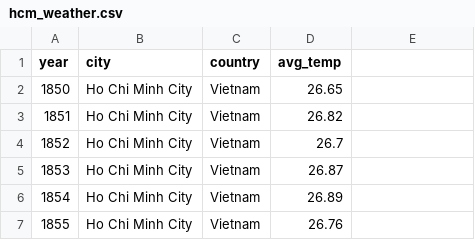
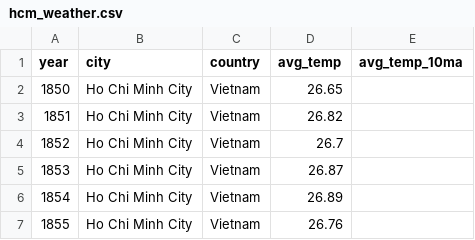
Before and after one commit to anh-bui/Hydrology, a CSV file: hcm_weather.csv, drawn as a sheet; only a part is shown.

Commit message:
Add files via upload

```diff
--- a/hcm_weather.csv
+++ b/hcm_weather.csv
@@ -1,2 +1,2 @@
-year,city,country,avg_temp,
+year,city,country,avg_temp,avg_temp_10ma
 1850,Ho Chi Minh City,Vietnam,26.65,
```
